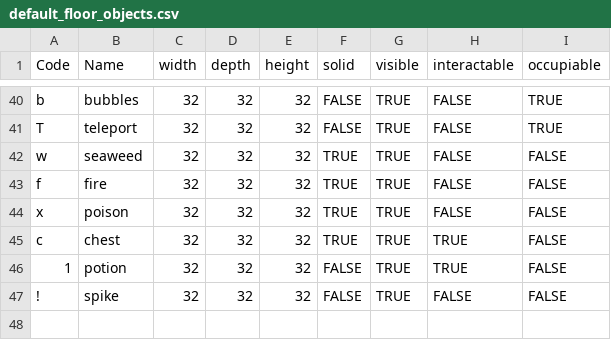
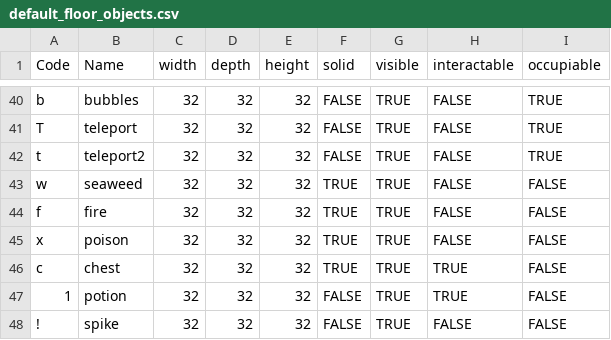
Before and after one commit to kwoolter/Nimrod, a CSV file: model/Squoids_data/default_floor_objects.csv, drawn as a sheet; only a part is shown, gaps mark what is left out.

```diff
--- a/model/Squoids_data/default_floor_objects.csv
+++ b/model/Squoids_data/default_floor_objects.csv
@@ -41,2 +41,3 @@ b,bubbles,32,32,32,FALSE,TRUE,FALSE,TRUE
 T,teleport,32,32,32,FALSE,TRUE,FALSE,TRUE
+t,teleport2,32,32,32,FALSE,TRUE,FALSE,TRUE
 w,seaweed,32,32,32,TRUE,TRUE,FALSE,FALSE
```
Also changed, not shown: model/Squoids_data/default_floor_layouts.csv, 2 other files.
